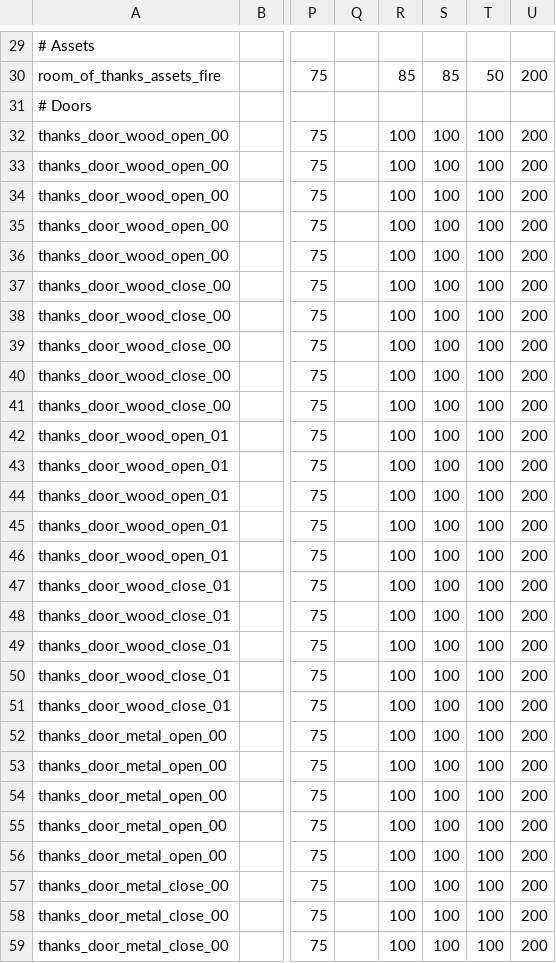
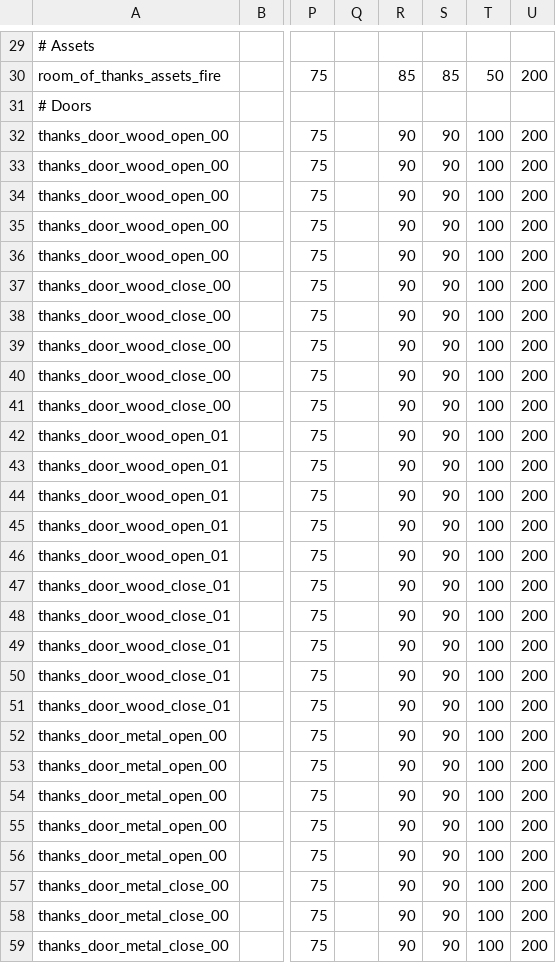
Before and after one commit to t7-reapy/t7_workspace, a CSV file: share/raw/sound/aliases/zm_room_of_thanks.csv, drawn as a sheet; only a part is shown, gaps mark what is left out; the diff covers the shown part only; the diff names each change by its address in the sheet, - before the commit and + after, or states it on an @@ line.

```diff
--- a/share/raw/sound/aliases/zm_room_of_thanks.csv
+++ b/share/raw/sound/aliases/zm_room_of_thanks.csv
-R32:R59: 100
+R32:R59: 90
-S32:S59: 100
+S32:S59: 90
```
Also changed, not shown: 23 edited cells elsewhere in this file, share/raw/sound/aliases/user_aliases.csv, share/raw/sound/aliases/zm_hellround_meteor.csv, 6 other files.
